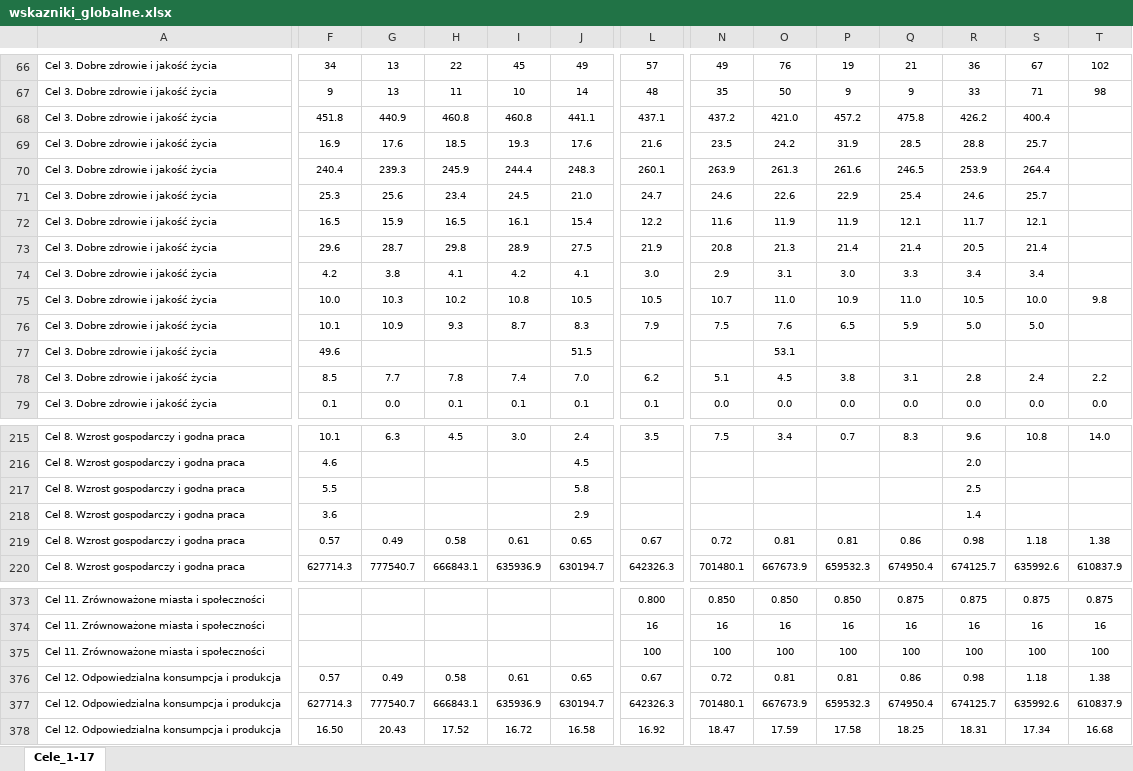
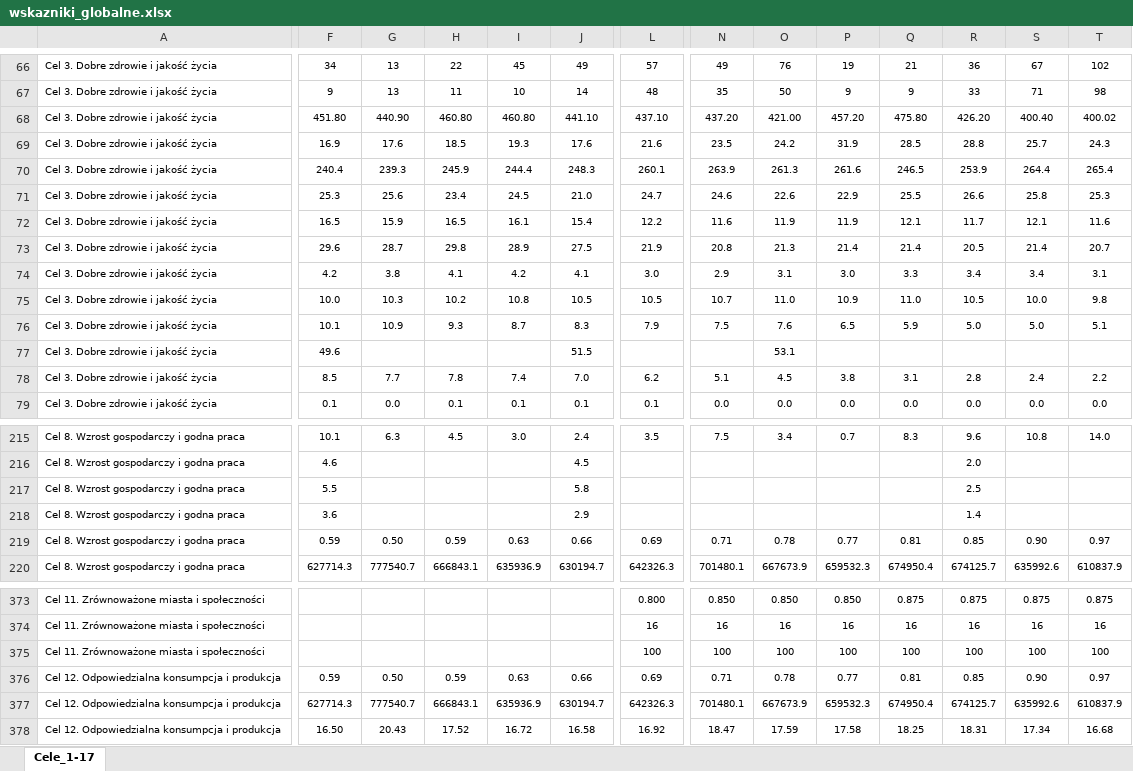
Before and after one commit to statisticspoland/sdg-indicators-pl, an Excel workbook: assets/excel/pl/wskazniki_globalne.xlsx, sheet Cele_1-17, drawn as a sheet; only a part is shown, gaps mark what is left out; values as stored, in another font and other column widths than the file's, no borders; charts and pictures not drawn; removed rows and columns are numbered as before the commit, all else as after; rows hold the shown columns only; the diff covers the shown part only; the diff names each change by its address in the sheet, - before the commit and + after, or states it on an @@ line.

```diff
--- a/assets/excel/pl/wskazniki_globalne.xlsx (sheet Cele_1-17)
+++ b/assets/excel/pl/wskazniki_globalne.xlsx (sheet Cele_1-17)
-row 68: Cel 3. Dobre zdrowie i jakość życia | 451.8 | 440.9 | 460.8 | 460.8 | 441.1 | 437.1 | 437.2 | 421.0 | 457.2 | 475.8 | 426.2 | 400.4
+row 68: Cel 3. Dobre zdrowie i jakość życia | 451.80 | 440.90 | 460.80 | 460.80 | 441.10 | 437.10 | 437.20 | 421.00 | 457.20 | 475.80 | 426.20 | 400.40 | 400.02
-T69: (empty)
+T69: 24.3
-T70: (empty)
+T70: 265.4
-Q71: 25.4
+Q71: 25.5
-R71: 24.6
+R71: 26.6
-S71: 25.7
+S71: 25.8
-T71: (empty)
+T71: 25.3
-T72: (empty)
+T72: 11.6
-T73: (empty)
+T73: 20.7
-T74: (empty)
+T74: 3.1
-T76: (empty)
+T76: 5.1
-F219: 0.57
+F219: 0.59
-G219: 0.49
+G219: 0.50
-H219: 0.58
+H219: 0.59
-I219: 0.61
+I219: 0.63
-J219: 0.65
+J219: 0.66
-L219: 0.67
+L219: 0.69
-N219: 0.72
+N219: 0.71
-O219: 0.81
+O219: 0.78
-P219: 0.81
+P219: 0.77
-Q219: 0.86
+Q219: 0.81
-R219: 0.98
+R219: 0.85
-S219: 1.18
+S219: 0.90
-T219: 1.38
+T219: 0.97
-F376: 0.57
+F376: 0.59
-G376: 0.49
+G376: 0.50
-H376: 0.58
+H376: 0.59
-I376: 0.61
+I376: 0.63
-J376: 0.65
+J376: 0.66
-L376: 0.67
+L376: 0.69
-N376: 0.72
+N376: 0.71
-O376: 0.81
+O376: 0.78
-P376: 0.81
+P376: 0.77
-Q376: 0.86
+Q376: 0.81
-R376: 0.98
+R376: 0.85
-S376: 1.18
+S376: 0.90
-T376: 1.38
+T376: 0.97
```
Also changed, not shown: 6 edited cells elsewhere in this sheet, assets/excel/en/global_sdg_indicators.xlsx, assets/excel/en/national_sdg_indicators.xlsx, 1 other file.
